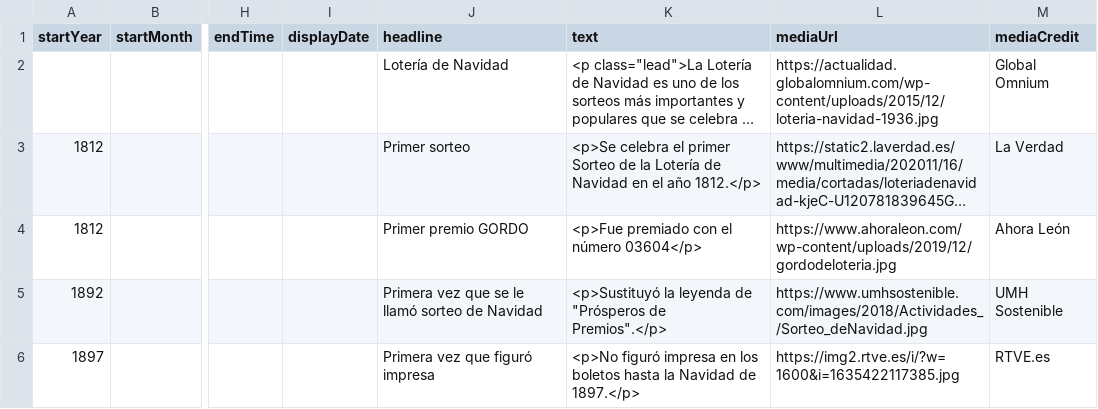
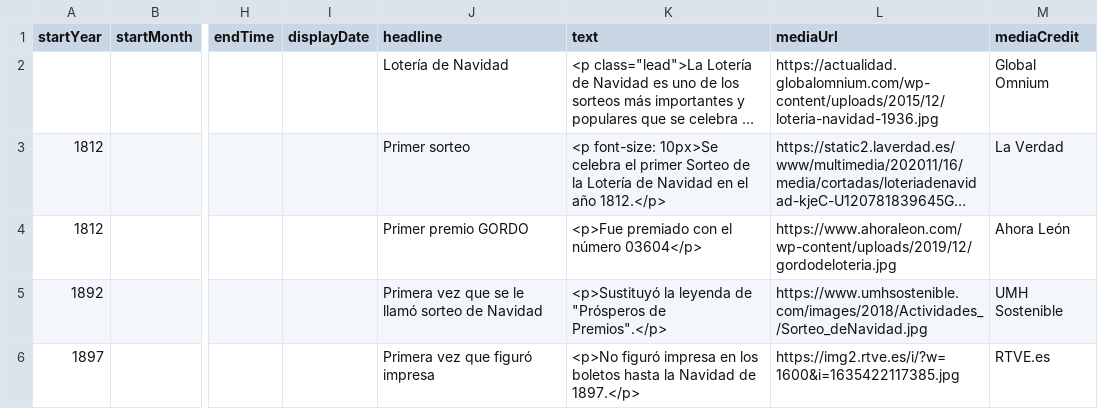
Before and after one commit to DeustoKom/PWEB21-cronologia, a CSV file: docs/grupo3/timeline-data.csv, drawn as a sheet; only a part is shown, gaps mark what is left out; long unchanged cells end in …; the diff names each change by its address in the sheet, - before the commit and + after, or states it on an @@ line.

Commit message:
Update timeline-data.csv

```diff
--- a/docs/grupo3/timeline-data.csv
+++ b/docs/grupo3/timeline-data.csv
-K3 (text): <p>Se celebra el…
+K3 (text): <p font-size: 10px>Se celebra el…
```
